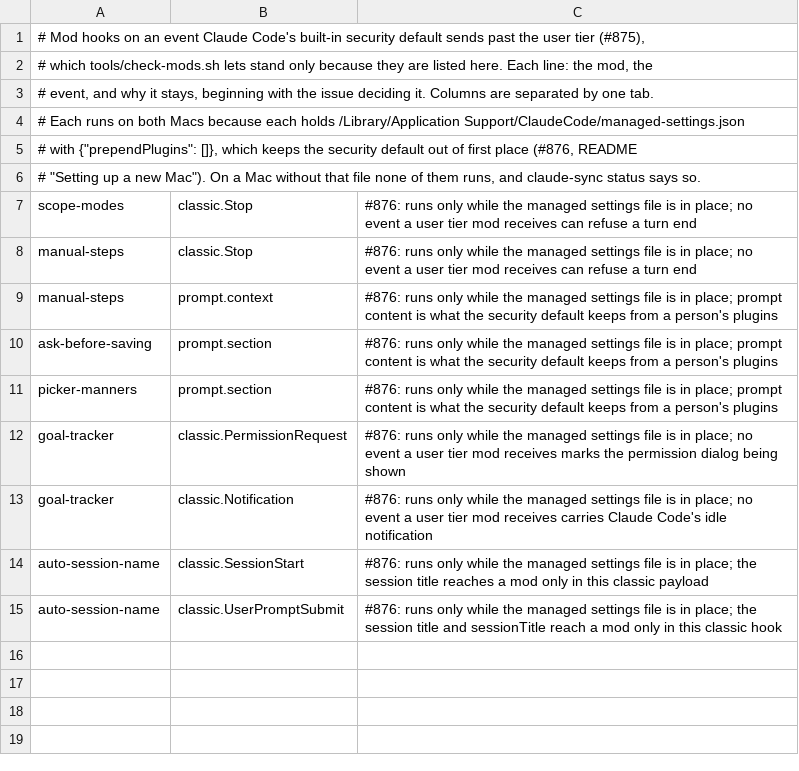
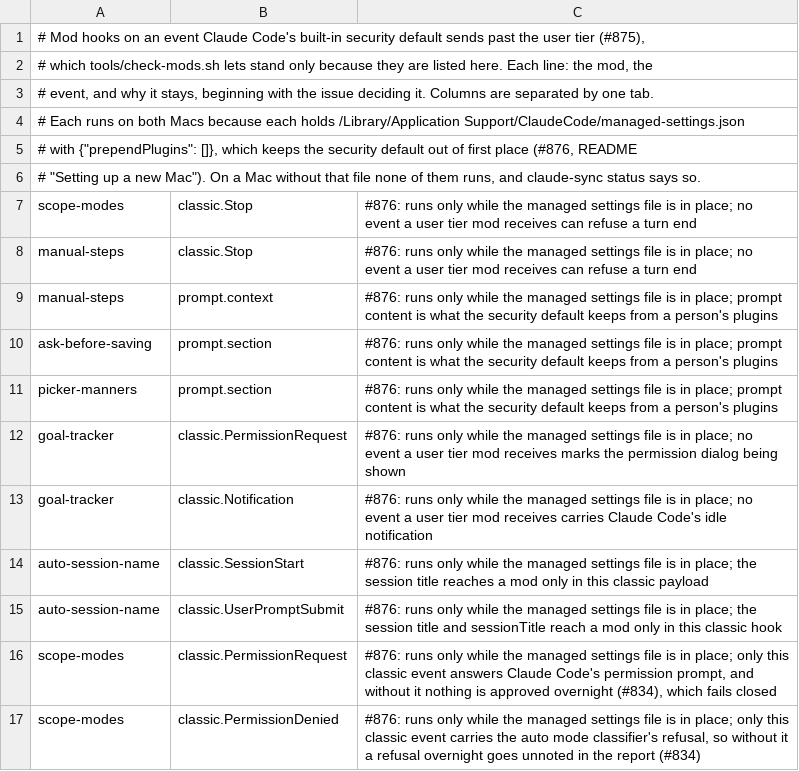
Before and after one commit to danwright32/claude-config, a TSV file: tools/sec-default-bypassed-hooks.tsv, drawn as a sheet; the diff names each change by its address in the sheet, - before the commit and + after, or states it on an @@ line.

```diff
--- a/tools/sec-default-bypassed-hooks.tsv
+++ b/tools/sec-default-bypassed-hooks.tsv
+row 16: scope-modes | classic.PermissionRequest | #876: runs only while the managed settings file is in place; only this classic event answers Claude Code's permission prompt, and without it nothing is approved overnight (#834), which fails closed
+row 17: scope-modes | classic.PermissionDenied | #876: runs only while the managed settings file is in place; only this classic event carries the auto mode classifier's refusal, so without it a refusal overnight goes unnoted in the report (#834)
```
Also changed, not shown: 11 other files.
